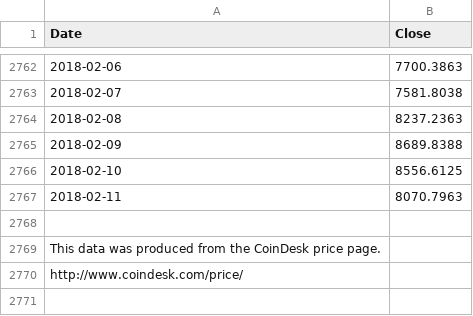
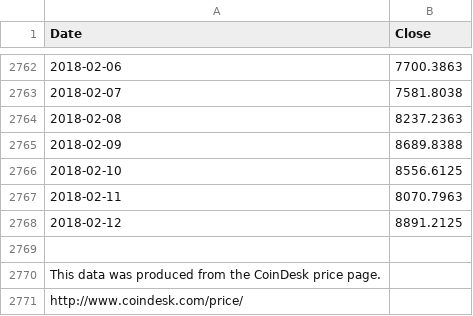
Before and after one commit to moonmath/static, a CSV file: data/allData.csv, drawn as a sheet; only a part is shown, gaps mark what is left out.

```diff
--- a/data/allData.csv
+++ b/data/allData.csv
@@ -2767,2 +2767,3 @@ Date,Close
 2018-02-11,8070.7963
+2018-02-12,8891.2125
 
```
Also changed, not shown: data/mmData.csv, data/rainbow2017.csv, 2 other files.
